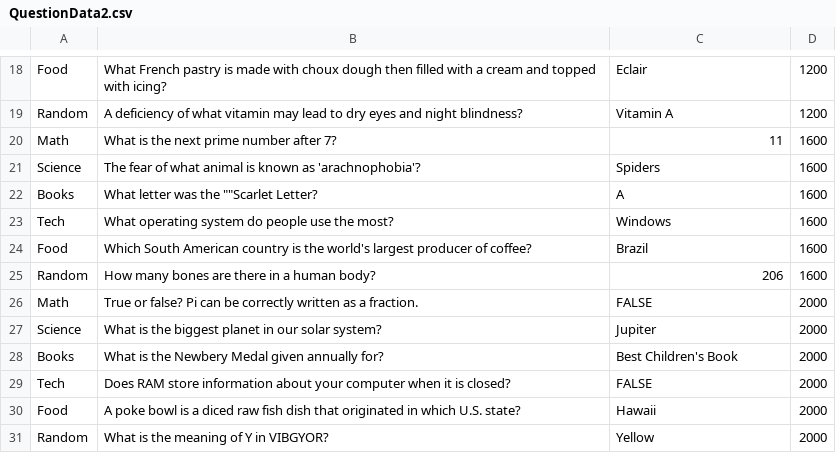
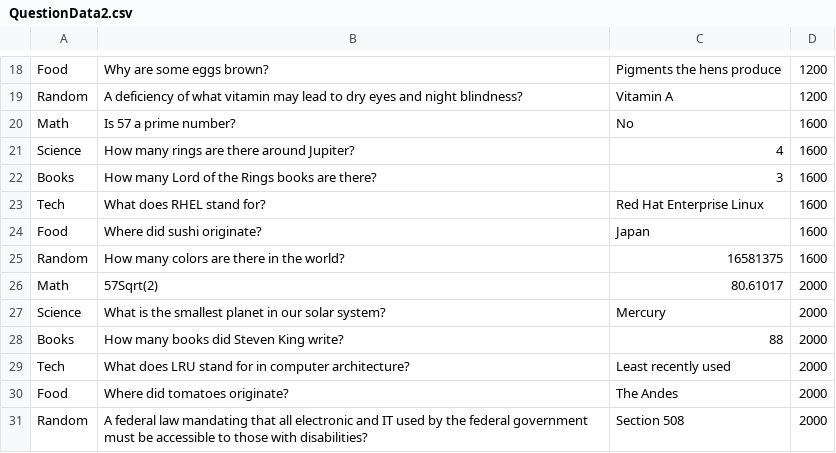
Before and after one commit to ArunawayNERD/WheelOfJeopardy, a CSV file: Assets/Resources/QuestionData2.csv, drawn as a sheet; only a part is shown, gaps mark what is left out; the diff covers the shown part only; the diff names each change by its address in the sheet, - before the commit and + after, or states it on an @@ line.

```diff
--- a/Assets/Resources/QuestionData2.csv
+++ b/Assets/Resources/QuestionData2.csv
-B18: What French pastry is made with choux dough then filled with a cream and topped with icing?
+B18: Why are some eggs brown?
-C18: Eclair
+C18: Pigments the hens produce
-B20: What is the next prime number after 7?
+B20: Is 57 a prime number?
-C20: 11
+C20: No
-B21: The fear of what animal is known as 'arachnophobia'?
+B21: How many rings are there around Jupiter?
-C21: Spiders
+C21: 4
-B22: What letter was the ""Scarlet Letter?
+B22: How many Lord of the Rings books are there?
-C22: A
+C22: 3
-B23: What operating system do people use the most?
+B23: What does RHEL stand for?
-C23: Windows
+C23: Red Hat Enterprise Linux
-B24: Which South American country is the world's largest producer of coffee?
+B24: Where did sushi originate?
-C24: Brazil
+C24: Japan
-B25: How many bones are there in a human body?
+B25: How many colors are there in the world?
-C25: 206
+C25: 16581375
-B26: True or false? Pi can be correctly written as a fraction.
+B26: 57Sqrt(2)
-C26: FALSE
+C26: 80.61017
-B27: …is the biggest planet in…
+B27: …is the smallest planet in…
-C27: Jupiter
+C27: Mercury
-B28: What is the Newbery Medal given annually for?
+B28: How many books did Steven King write?
-C28: Best Children's Book
+C28: 88
-B29: Does RAM store information about your computer when it is closed?
+B29: What does LRU stand for in computer architecture?
-C29: FALSE
+C29: Least recently used
-B30: A poke bowl is a diced raw fish dish that originated in which U.S. state?
+B30: Where did tomatoes originate?
-C30: Hawaii
+C30: The Andes
-B31: What is the meaning of Y in VIBGYOR?
+B31: A federal law mandating that all electronic and IT used by the federal government must be accessible to those with disabilities?
-C31: Yellow
+C31: Section 508
```
Also changed, not shown: 31 edited cells elsewhere in this file, 2 other files.
